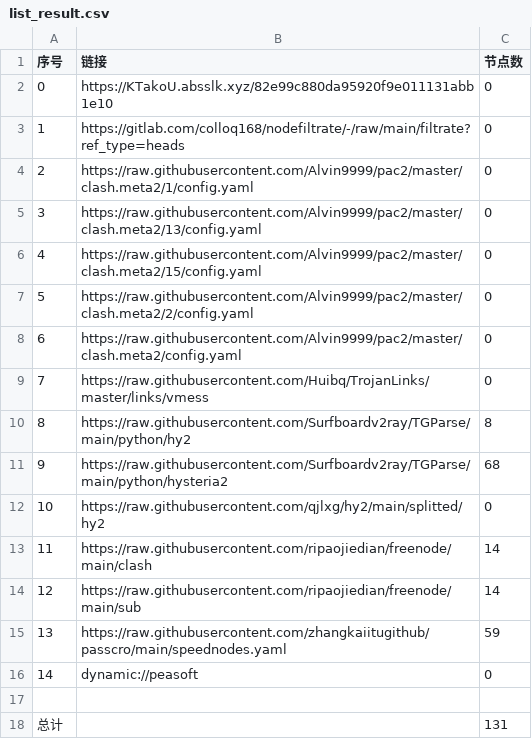
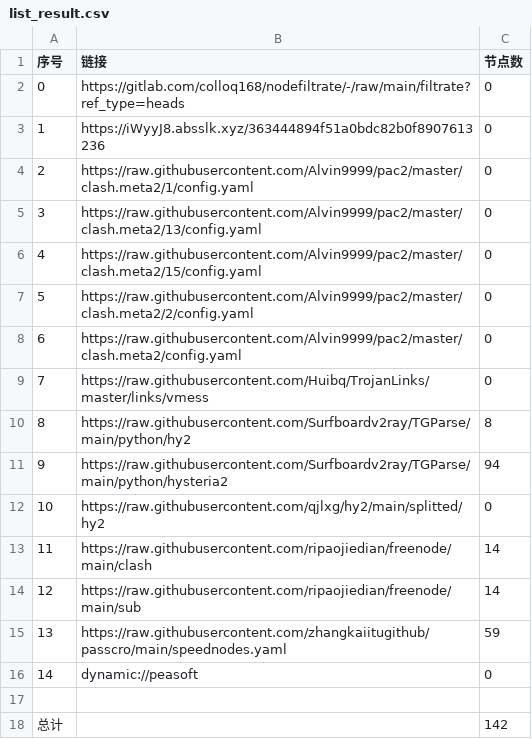
Before and after one commit to flyinghighly/NoMoreWalls, a CSV file: list_result.csv, drawn as a sheet.

```diff
--- a/list_result.csv
+++ b/list_result.csv
@@ -1,4 +1,4 @@
 序号,链接,节点数
-0,https://KTakoU.absslk.xyz/82e99c880da95920f9e011131abb1e10,0
-1,https://gitlab.com/colloq168/nodefiltrate/-/raw/main/filtrate?ref_type=heads,0
+0,https://gitlab.com/colloq168/nodefiltrate/-/raw/main/filtrate?ref_type=heads,0
+1,https://iWyyJ8.absslk.xyz/363444894f51a0bdc82b0f8907613236,0
 2,https://raw.githubusercontent.com/Alvin9999/pac2/master/clash.meta2/1/config.yaml,0
@@ -10,3 +10,3 @@
 8,https://raw.githubusercontent.com/Surfboardv2ray/TGParse/main/python/hy2,8
-9,https://raw.githubusercontent.com/Surfboardv2ray/TGParse/main/python/hysteria2,68
+9,https://raw.githubusercontent.com/Surfboardv2ray/TGParse/main/python/hysteria2,94
 10,https://raw.githubusercontent.com/qjlxg/hy2/main/splitted/hy2,0
@@ -17,2 +17,2 @@
 
-总计,,131
+总计,,142
```
Also changed, not shown: 7 other files.
